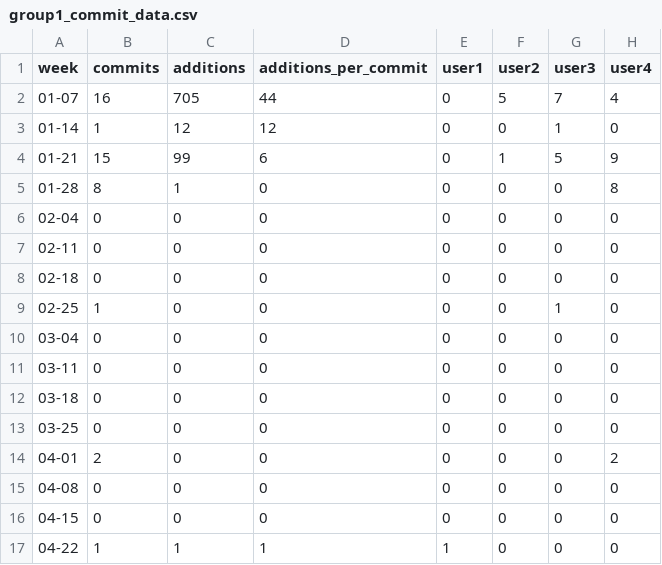
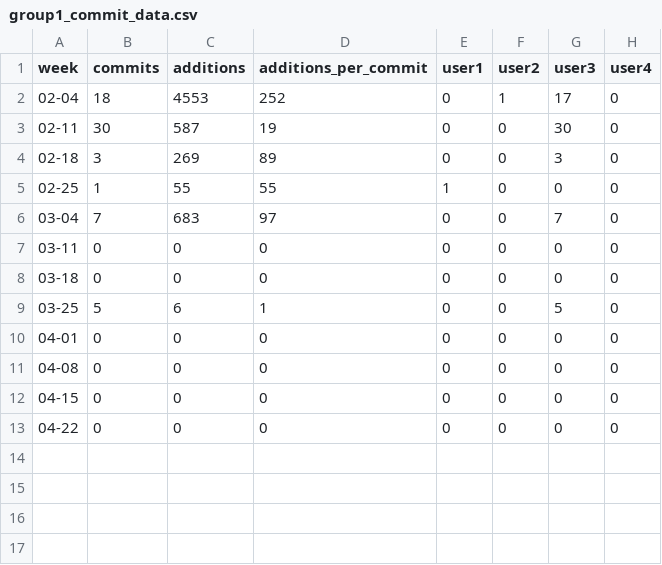
Before and after one commit to SE17GroupH/GitHub_analysis, a CSV file: commit_data/group1_commit_data.csv, drawn as a sheet.

```diff
--- a/commit_data/group1_commit_data.csv
+++ b/commit_data/group1_commit_data.csv
@@ -1,17 +1,13 @@
 week,commits,additions,additions_per_commit,user1,user2,user3,user4
-01-07,16,705,44,0,5,7,4
-01-14,1,12,12,0,0,1,0
-01-21,15,99,6,0,1,5,9
-01-28,8,1,0,0,0,0,8
-02-04,0,0,0,0,0,0,0
-02-11,0,0,0,0,0,0,0
-02-18,0,0,0,0,0,0,0
-02-25,1,0,0,0,0,1,0
-03-04,0,0,0,0,0,0,0
+02-04,18,4553,252,0,1,17,0
+02-11,30,587,19,0,0,30,0
+02-18,3,269,89,0,0,3,0
+02-25,1,55,55,1,0,0,0
+03-04,7,683,97,0,0,7,0
 03-11,0,0,0,0,0,0,0
 03-18,0,0,0,0,0,0,0
-03-25,0,0,0,0,0,0,0
-04-01,2,0,0,0,0,0,2
+03-25,5,6,1,0,0,5,0
+04-01,0,0,0,0,0,0,0
 04-08,0,0,0,0,0,0,0
 04-15,0,0,0,0,0,0,0
-04-22,1,1,1,1,0,0,0
+04-22,0,0,0,0,0,0,0
```
Also changed, not shown: commit_data/group2_commit_data.csv, commit_data/group3_commit_data.csv, 10 other files.
